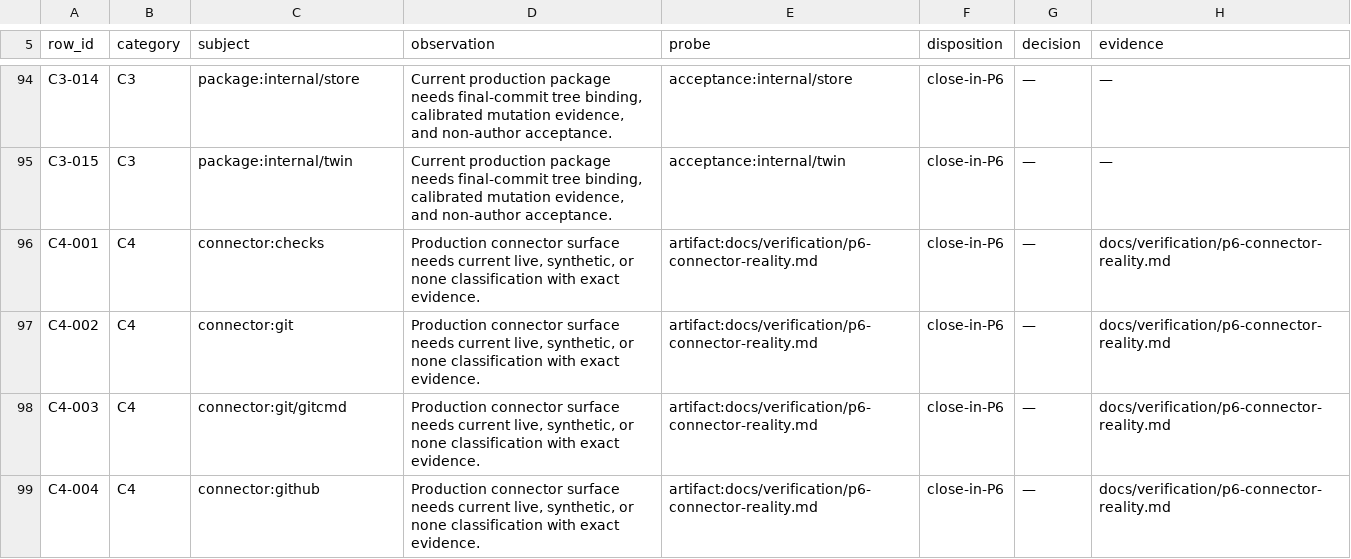
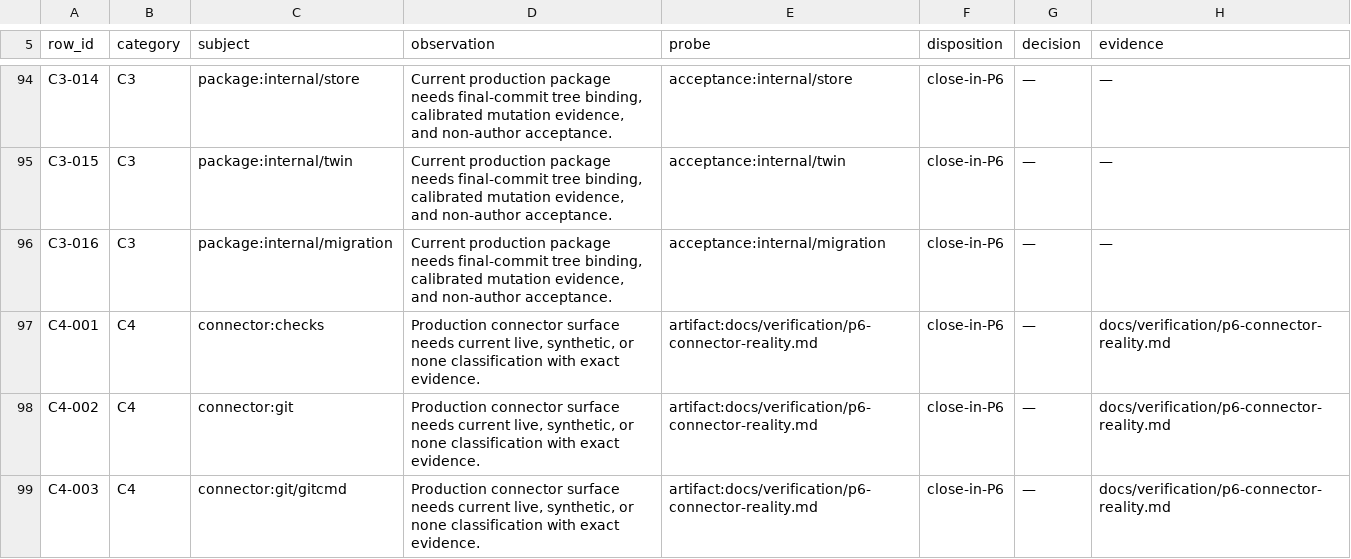
Before and after one commit to kamisrini/proofbound, a TSV file: docs/plans/p6-census-rows.tsv, drawn as a sheet; only a part is shown, gaps mark what is left out; the shorter side is filled out with more unchanged rows.

Commit message:
docs: bind migration census and resume state

```diff
--- a/docs/plans/p6-census-rows.tsv
+++ b/docs/plans/p6-census-rows.tsv
@@ -95,2 +95,3 @@ C3-014	C3	package:internal/store	Current production package needs final-commit t
 C3-015	C3	package:internal/twin	Current production package needs final-commit tree binding, calibrated mutation evidence, and non-author acceptance.	acceptance:internal/twin	close-in-P6	—	—
+C3-016	C3	package:internal/migration	Current production package needs final-commit tree binding, calibrated mutation evidence, and non-author acceptance.	acceptance:internal/migration	close-in-P6	—	—
 C4-001	C4	connector:checks	Production connector surface needs current live, synthetic, or none classification with exact evidence.	artifact:docs/verification/p6-connector-reality.md	close-in-P6	—	docs/verification/p6-connector-reality.md
```
Also changed, not shown: 3 other files.
